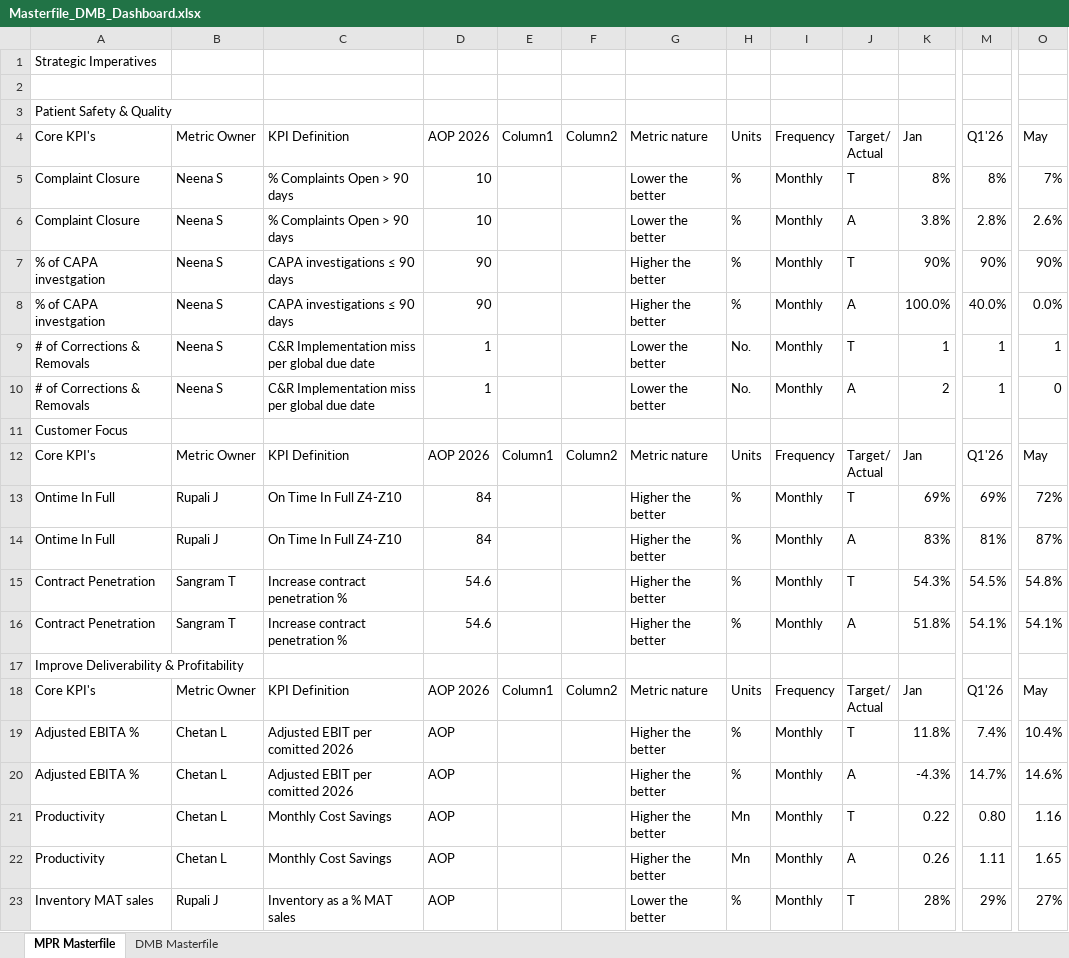
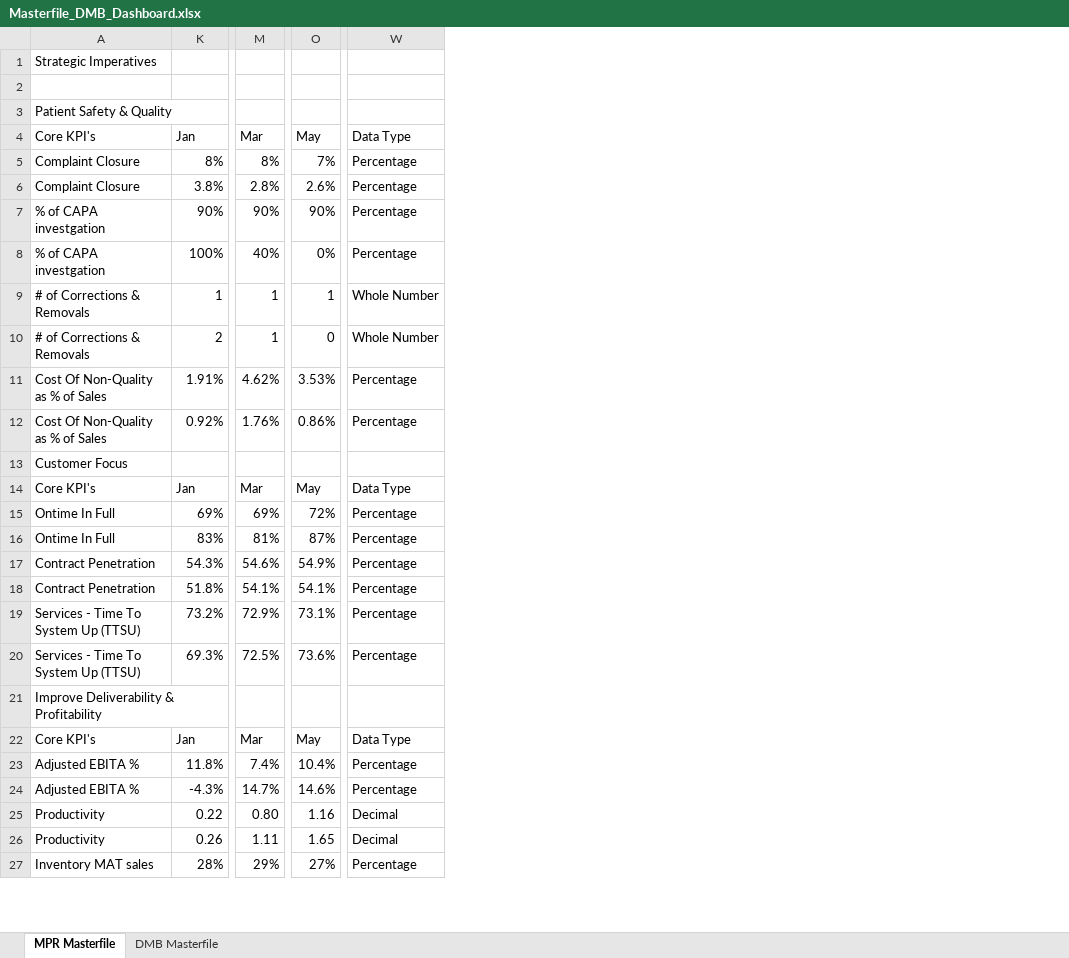
Before and after one commit to pratibha131/DMB-Dashboard, an Excel workbook: data/Masterfile_DMB_Dashboard.xlsx, sheet MPR Masterfile, drawn as a sheet; only a part is shown, gaps mark what is left out; values as stored, in another font and other column widths than the file's, no cell formats; table styles not drawn; removed rows and columns are numbered as before the commit, all else as after; rows hold the shown columns only; ↵ is a line break in a cell; the diff covers the shown part only; the diff names each change by its address in the sheet, - before the commit and + after, or states it on an @@ line.

Commit message:
Auto-sync Masterfile_DMB_Dashboard.xlsx from SharePoint via live sync

```diff
--- a/data/Masterfile_DMB_Dashboard.xlsx (sheet MPR Masterfile)
+++ b/data/Masterfile_DMB_Dashboard.xlsx (sheet MPR Masterfile)
@@ column B (Metric Owner) hidden, rows 5-7: all Neena S; rows 9-23: Neena S | Neena S |  | Metric Owner | Rupali J | Rupali J | Sangram T | Sangram T |  | Metric Owner | Chetan L | Chetan L | Chetan L | Chetan L | Rupali J @@
@@ column C (KPI Definition) hidden, rows 5-7: % Complaints Open > 90 days | % Complaints Open > 90 days | CAPA investigations ≤ 90 days; rows 9-23: C&R Implementation miss per global due date | C&R Implementation miss per global due date |  | KPI Definition | On Time In Full Z4-Z10 | On Time In Full Z4-Z10 | Increase contract penetration % | Increase contract penetration % |  | KPI Definition | Adjusted EBIT per comitted 2026 | Adjusted EBIT per comitted 2026 | Monthly Cost Savings | Monthly Cost Savings | Inventory as a % MAT sales @@
@@ column D (AOP 2026) hidden, rows 5-7: 10 | 10 | 90; rows 9-23: 1 | 1 |  | AOP 2026 | 84 | 84 | 54.6 | 54.6 |  | AOP 2026 | AOP | AOP | AOP | AOP | AOP @@
@@ column E (Column1) hidden, rows 12-18: Column1 |  |  |  |  |  | Column1 @@
@@ column F (Column2) hidden, rows 12-18: Column2 |  |  |  |  |  | Column2 @@
@@ column G (Metric nature) hidden, rows 5-7: Lower the better | Lower the better | Higher the better; rows 9-23: Lower the better | Lower the better |  | Metric nature | Higher the better | Higher the better | Higher the better | Higher the better |  | Metric nature | Higher the better | Higher the better | Higher the better | Higher the better | Lower the better @@
@@ column H (Units) hidden, rows 5-7: all %; rows 9-23: No. | No. |  | Units | % | % | % | % |  | Units | % | % | Mn | Mn | % @@
@@ column I (Frequency) hidden, rows 5-7: all Monthly; rows 9-23: Monthly | Monthly |  | Frequency | Monthly | Monthly | Monthly | Monthly |  | Frequency | Monthly | Monthly | Monthly | Monthly | Monthly @@
@@ column J (Target/ Actual) hidden, rows 5-7: T | A | T; rows 9-23: T | A |  | Target/ ↵ Actual | T | A | T | A |  | Target/ ↵ Actual | T | A | T | A | T @@
+column W (Data Type), rows 5-7: all Percentage; rows 9-10: Whole Number | Whole Number; rows 14-18: Data Type | Percentage | Percentage | Percentage | Percentage; rows 22-27: Data Type | Percentage | Percentage | Decimal | Decimal | Percentage
-M4: Q1'26
+M4: Mar
-row 8: % of CAPA investgation | Neena S | CAPA investigations ≤ 90 days | 90 |  |  | Higher the better | % | Monthly | A | 100.0% | 40.0% | 0.0%
+row 8: % of CAPA investgation | 100% | 40% | 0% | Percentage
+row 11: Cost Of Non-Quality as % of Sales | 1.91% | 4.62% | 3.53% | Percentage
+row 12: Cost Of Non-Quality as % of Sales | 0.92% | 1.76% | 0.86% | Percentage
-M14 (Mar): Q1'26
+M14 (Mar): Mar
-M17 (Mar): 54.5%
+M17 (Mar): 54.6%
-O17 (May): 54.8%
+O17 (May): 54.9%
+row 19: Services - Time To System Up (TTSU) | 73.2% | 72.9% | 73.1% | Percentage
+row 20: Services - Time To System Up (TTSU) | 69.3% | 72.5% | 73.6% | Percentage
-M22 (Mar): Q1'26
+M22 (Mar): Mar
```
Also changed, not shown: 11 added rows, 3 removed rows, 1 moved row and 16 edited cells elsewhere in this sheet, sheet DMB Masterfile, cell formats, hidden cells.
